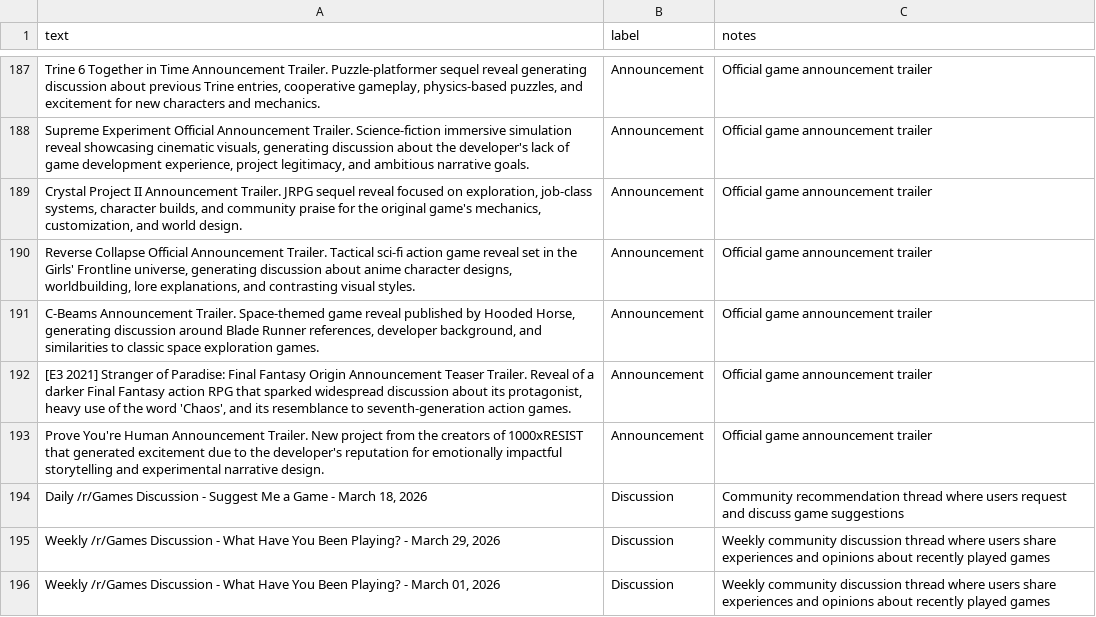
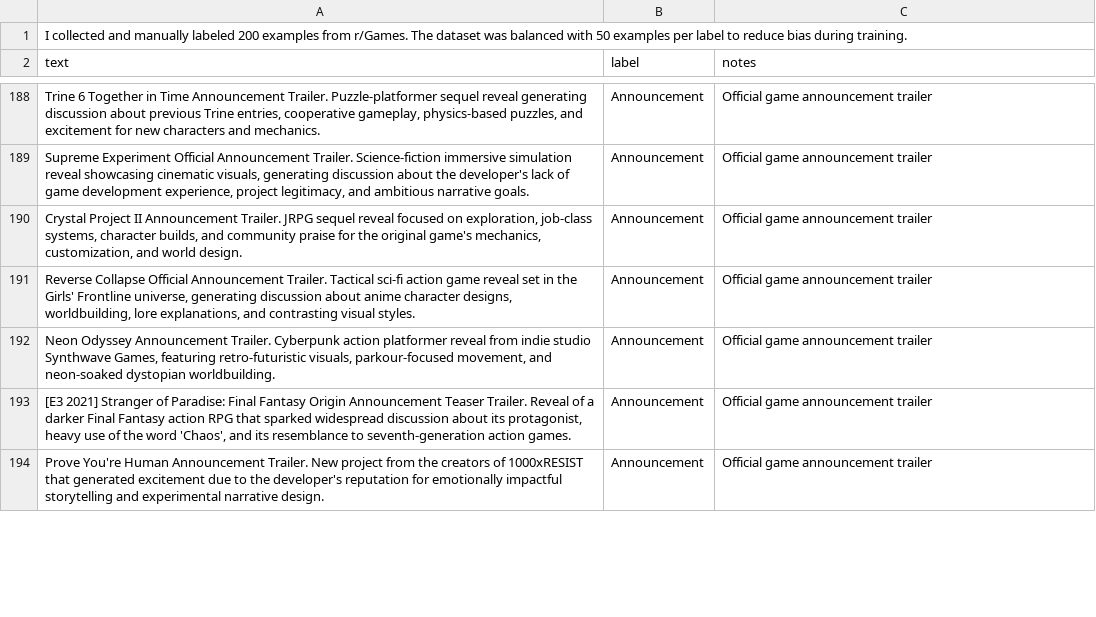
Before and after one commit to Christian101GTZ/ai201-project3-takemeter, a CSV file: rgames_labeled_posts.csv, drawn as a sheet; only a part is shown, gaps mark what is left out; removed rows and columns are numbered as before the commit, all else as after; the diff covers the shown part only; the diff names each change by its address in the sheet, - before the commit and + after, or states it on an @@ line.

```diff
--- a/rgames_labeled_posts.csv
+++ b/rgames_labeled_posts.csv
+row 1: I collected and manually labeled 200 examples from r/Games. The dataset was balanced with 50 examples per label to reduce bias during training.
-A192 (text): C-Beams Announcement Trailer. Space-themed game reveal published by Hooded Horse, generating discussion around Blade Runner references, developer background, and similarities to classic space exploration games.
+A192 (text): Neon Odyssey Announcement Trailer. Cyberpunk action platformer reveal from indie studio Synthwave Games, featuring retro-futuristic visuals, parkour-focused movement, and neon-soaked dystopian worldbuilding.
-row 194: Daily /r/Games Discussion - Suggest Me a Game - March 18, 2026 | Discussion | Community recommendation thread where users request and discuss game suggestions
-row 195: Weekly /r/Games Discussion - What Have You Been Playing? - March 29, 2026 | Discussion | Weekly community discussion thread where users share experiences and opinions about recently played games
-row 196: Weekly /r/Games Discussion - What Have You Been Playing? - March 01, 2026 | Discussion | Weekly community discussion thread where users share experiences and opinions about recently played games
```
Also changed, not shown: 8 added rows, 5 removed rows and 7 edited cells elsewhere in this file, 4 other files.
